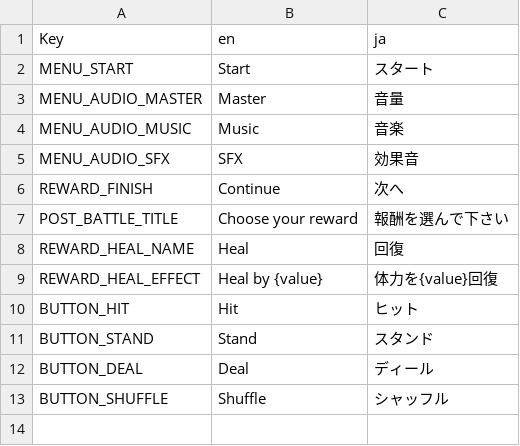
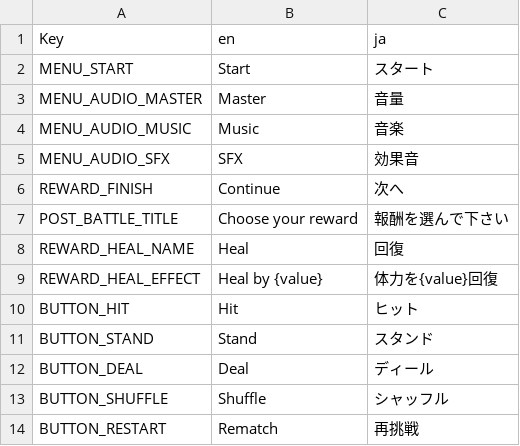
Before and after one commit to jrattur2/ggj-2026-team-coup, a CSV file: Translations/translations.csv, drawn as a sheet; the diff names each change by its address in the sheet, - before the commit and + after, or states it on an @@ line.

Commit message:
win lose screen button, full flow

```diff
--- a/Translations/translations.csv
+++ b/Translations/translations.csv
+row 14: BUTTON_RESTART | Rematch | 再挑戦
```
Also changed, not shown: 12 other files.
